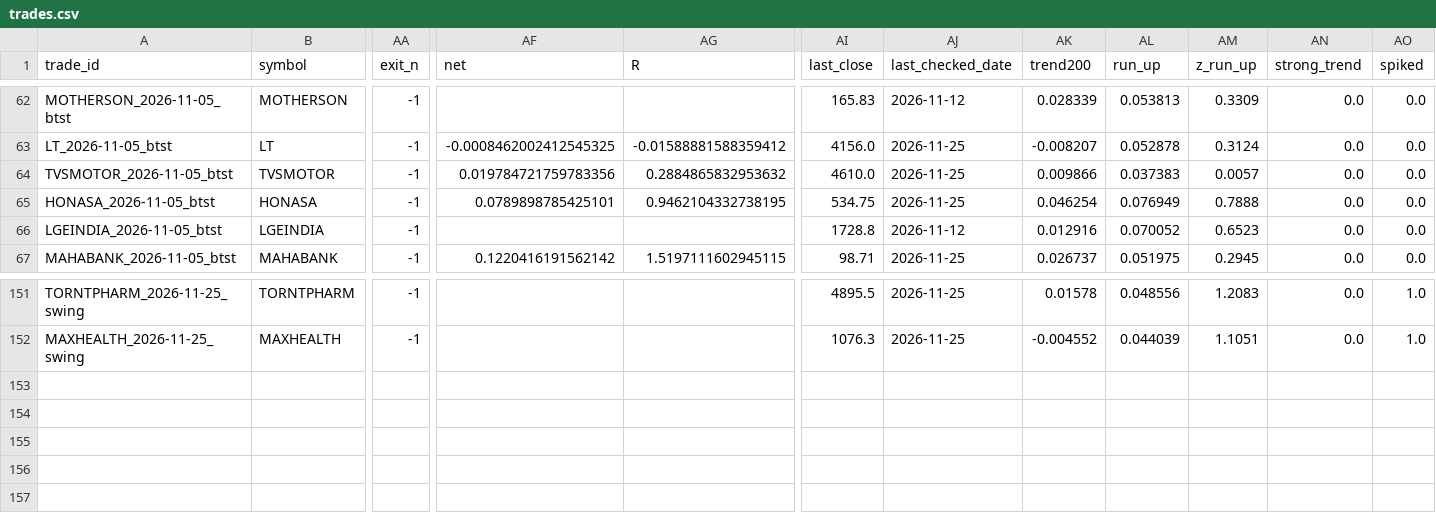
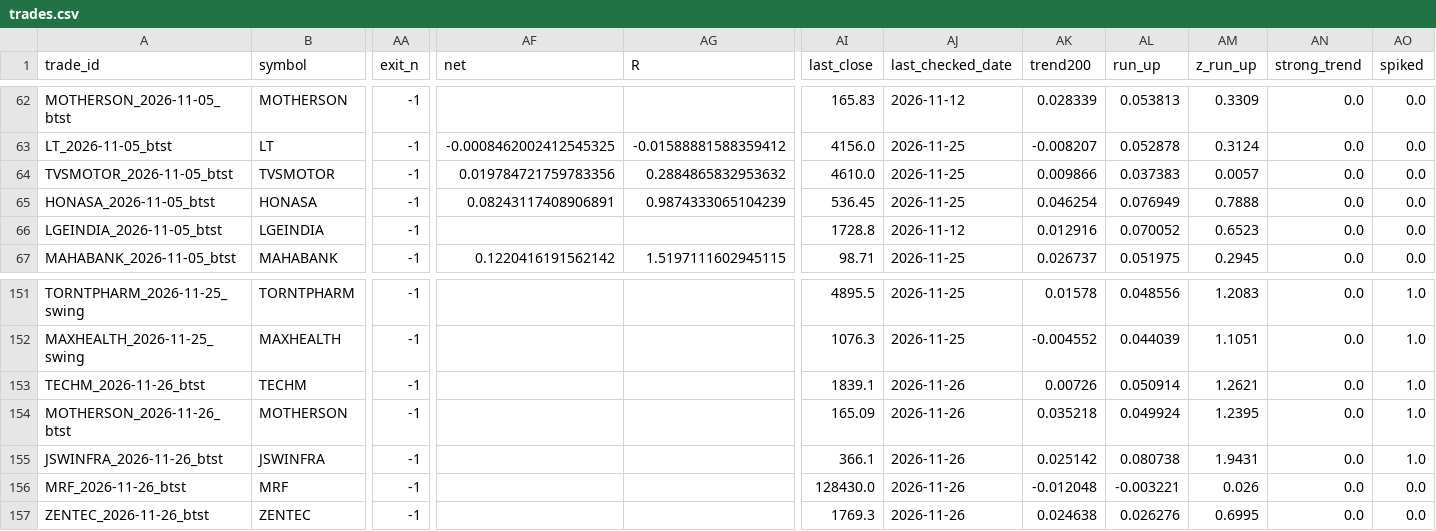
Before and after one commit to spy15007-arch/nifty-scnr, a CSV file: tracking/trades.csv, drawn as a sheet; only a part is shown, gaps mark what is left out; rows hold the shown columns only; the diff names each change by its address in the sheet, - before the commit and + after, or states it on an @@ line.

```diff
--- a/tracking/trades.csv
+++ b/tracking/trades.csv
-AF65 (net): 0.0789898785425101
+AF65 (net): 0.08243117408906891
-AG65 (R): 0.9462104332738195
+AG65 (R): 0.9874333065104239
-AI65 (last_close): 534.75
+AI65 (last_close): 536.45
+row 153: TECHM_2026-11-26_btst | TECHM | -1 |  |  | 1839.1 | 2026-11-26 | 0.00726 | 0.050914 | 1.2621 | 0.0 | 1.0
+row 154: MOTHERSON_2026-11-26_btst | MOTHERSON | -1 |  |  | 165.09 | 2026-11-26 | 0.035218 | 0.049924 | 1.2395 | 0.0 | 1.0
+row 155: JSWINFRA_2026-11-26_btst | JSWINFRA | -1 |  |  | 366.1 | 2026-11-26 | 0.025142 | 0.080738 | 1.9431 | 0.0 | 1.0
+row 156: MRF_2026-11-26_btst | MRF | -1 |  |  | 128430.0 | 2026-11-26 | -0.012048 | -0.003221 | 0.026 | 0.0 | 0.0
+row 157: ZENTEC_2026-11-26_btst | ZENTEC | -1 |  |  | 1769.3 | 2026-11-26 | 0.024638 | 0.026276 | 0.6995 | 0.0 | 0.0
```
Also changed, not shown: scan_results_btst.csv, 10 other files.
